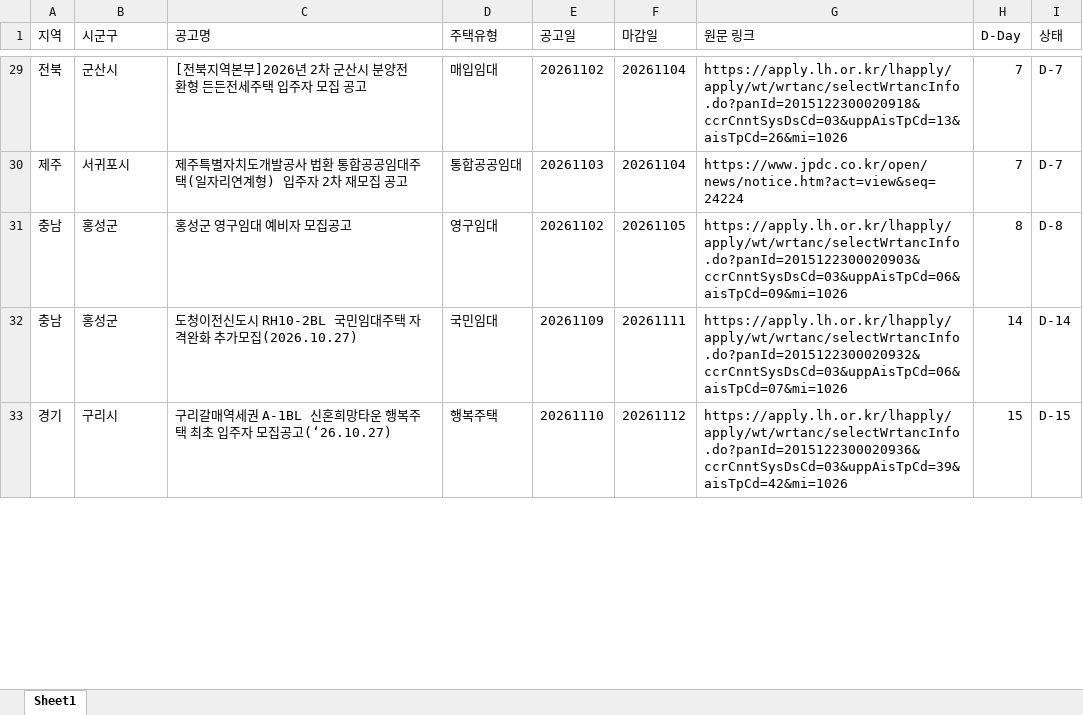
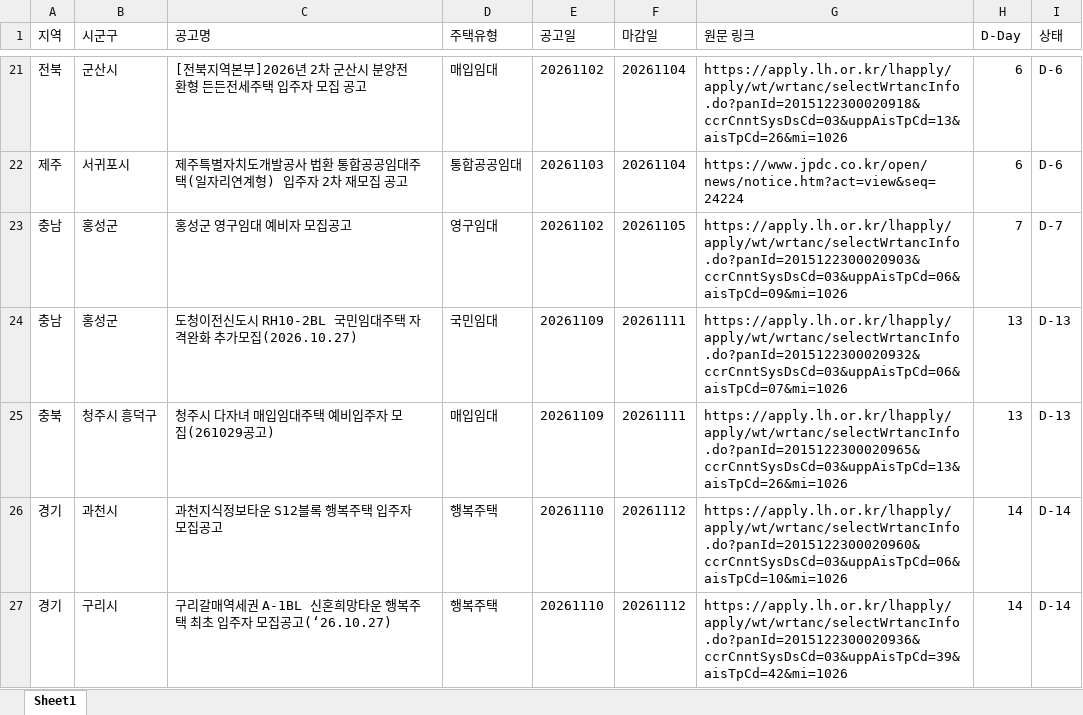
Before and after one commit to wnsdnjs867-svg/housing-dashboard, an Excel workbook: housing_notices.xlsx, sheet Sheet1, drawn as a sheet; only a part is shown, gaps mark what is left out; values as stored, in another font and other column widths than the file's, no borders; addresses are those after the commit; the diff covers the shown part only; the diff names each change by its address in the sheet, - before the commit and + after, or states it on an @@ line.

```diff
--- a/housing_notices.xlsx (sheet Sheet1)
+++ b/housing_notices.xlsx (sheet Sheet1)
-H21:H22 (D-Day): 7
+H21:H22 (D-Day): 6
-I21:I22 (상태): D-7
+I21:I22 (상태): D-6
-H23 (D-Day): 8
+H23 (D-Day): 7
-I23 (상태): D-8
+I23 (상태): D-7
-H24 (D-Day): 14
+H24 (D-Day): 13
-I24 (상태): D-14
+I24 (상태): D-13
+row 25: 충북 | 청주시 흥덕구 | 청주시 다자녀 매입임대주택 예비입주자 모집(261029공고) | 매입임대 | 20261109 | 20261111 | https://apply.lh.or.kr/lhapply/apply/wt/wrtanc/selectWrtancInfo.do?panId=2015122300020965&ccrCnntSysDsCd=03&uppAisTpCd=13&aisTpCd=26&mi=1026 | 13 | D-13
+row 26: 경기 | 과천시 | 과천지식정보타운 S12블록 행복주택 입주자 모집공고 | 행복주택 | 20261110 | 20261112 | https://apply.lh.or.kr/lhapply/apply/wt/wrtanc/selectWrtancInfo.do?panId=2015122300020960&ccrCnntSysDsCd=03&uppAisTpCd=06&aisTpCd=10&mi=1026 | 14 | D-14
-H27 (D-Day): 15
+H27 (D-Day): 14
-I27 (상태): D-15
+I27 (상태): D-14
```
Also changed, not shown: other rows of this sheet, 2 other files.
